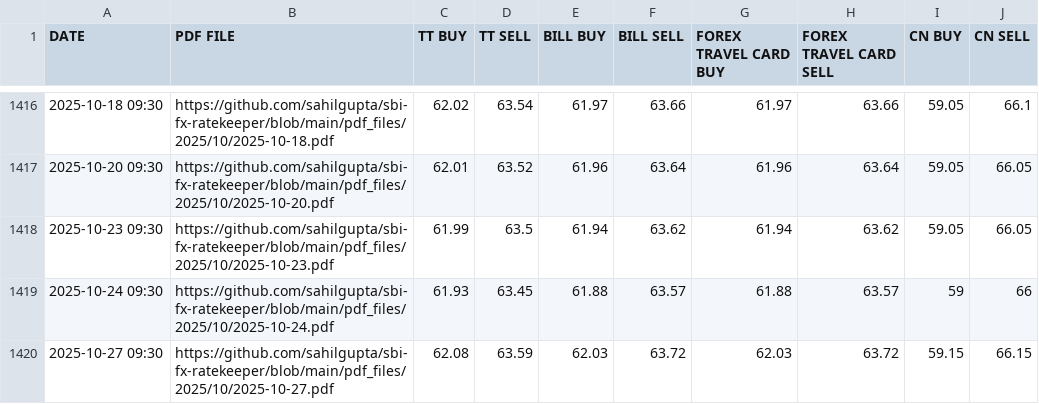
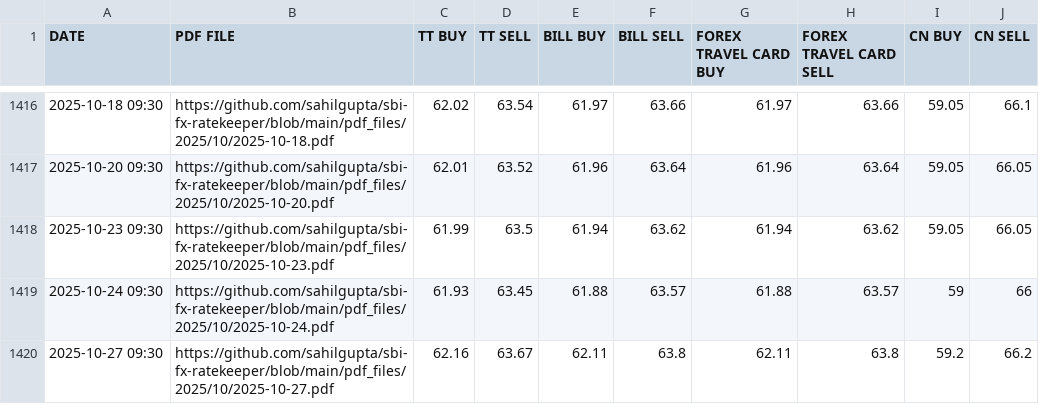
Before and after one commit to rahulmohamw/sbi_Exchange_rate_R3, a CSV file: csv_files/SBI_REFERENCE_RATES_CAD.csv, drawn as a sheet; only a part is shown, gaps mark what is left out.

```diff
--- a/csv_files/SBI_REFERENCE_RATES_CAD.csv
+++ b/csv_files/SBI_REFERENCE_RATES_CAD.csv
@@ -1419,2 +1419,2 @@ DATE,PDF FILE,TT BUY,TT SELL,BILL BUY,BILL SELL,FOREX TRAVEL CARD BUY,FOREX TRAV
 2025-10-24 09:30,https://github.com/sahilgupta/sbi-fx-ratekeeper/blob/main/pdf_files/2025/10/2025-10-24.pdf,61.93,63.45,61.88,63.57,61.88,63.57,59,66
-2025-10-27 09:30,https://github.com/sahilgupta/sbi-fx-ratekeeper/blob/main/pdf_files/2025/10/2025-10-27.pdf,62.08,63.59,62.03,63.72,62.03,63.72,59.15,66.15
+2025-10-27 09:30,https://github.com/sahilgupta/sbi-fx-ratekeeper/blob/main/pdf_files/2025/10/2025-10-27.pdf,62.16,63.67,62.11,63.8,62.11,63.8,59.2,66.2
```
Also changed, not shown: csv_files/SBI_REFERENCE_RATES_AED.csv, csv_files/SBI_REFERENCE_RATES_AUD.csv, 21 other files.
